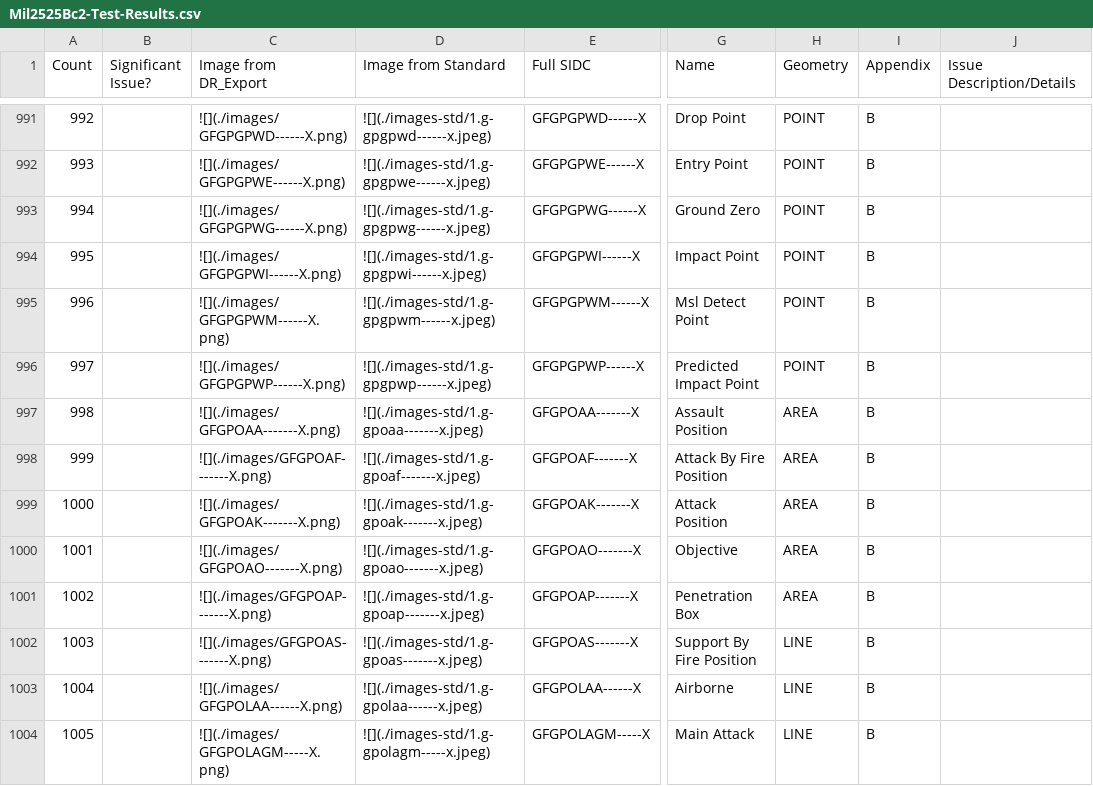
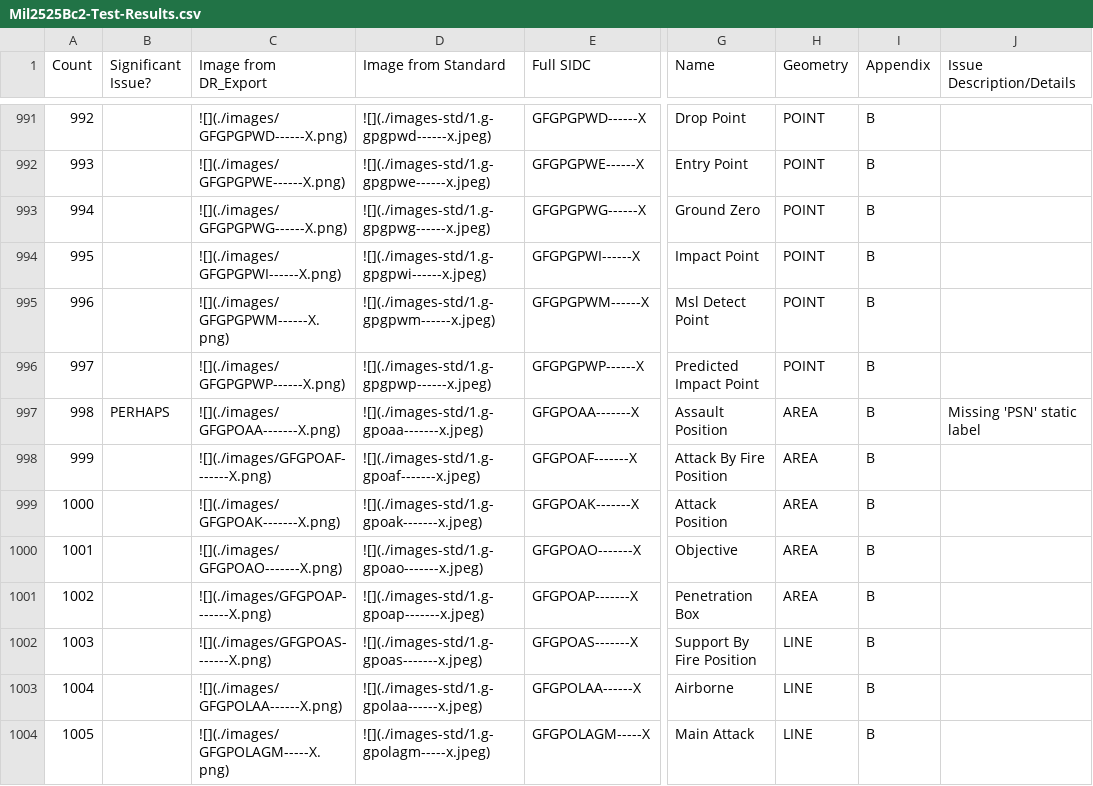
Before and after one commit to csmoore/mil2525-testing, a CSV file: mil2525bc2/Mil2525Bc2-Test-Results.csv, drawn as a sheet; only a part is shown, gaps mark what is left out; the diff names each change by its address in the sheet, - before the commit and + after, or states it on an @@ line.

```diff
--- a/mil2525bc2/Mil2525Bc2-Test-Results.csv
+++ b/mil2525bc2/Mil2525Bc2-Test-Results.csv
-B997 (Significant Issue?): (empty)
+B997 (Significant Issue?): PERHAPS
-J997 (Issue Description/Details): (empty)
+J997 (Issue Description/Details): Missing 'PSN' static label
```
Also changed, not shown: 1 other file.
